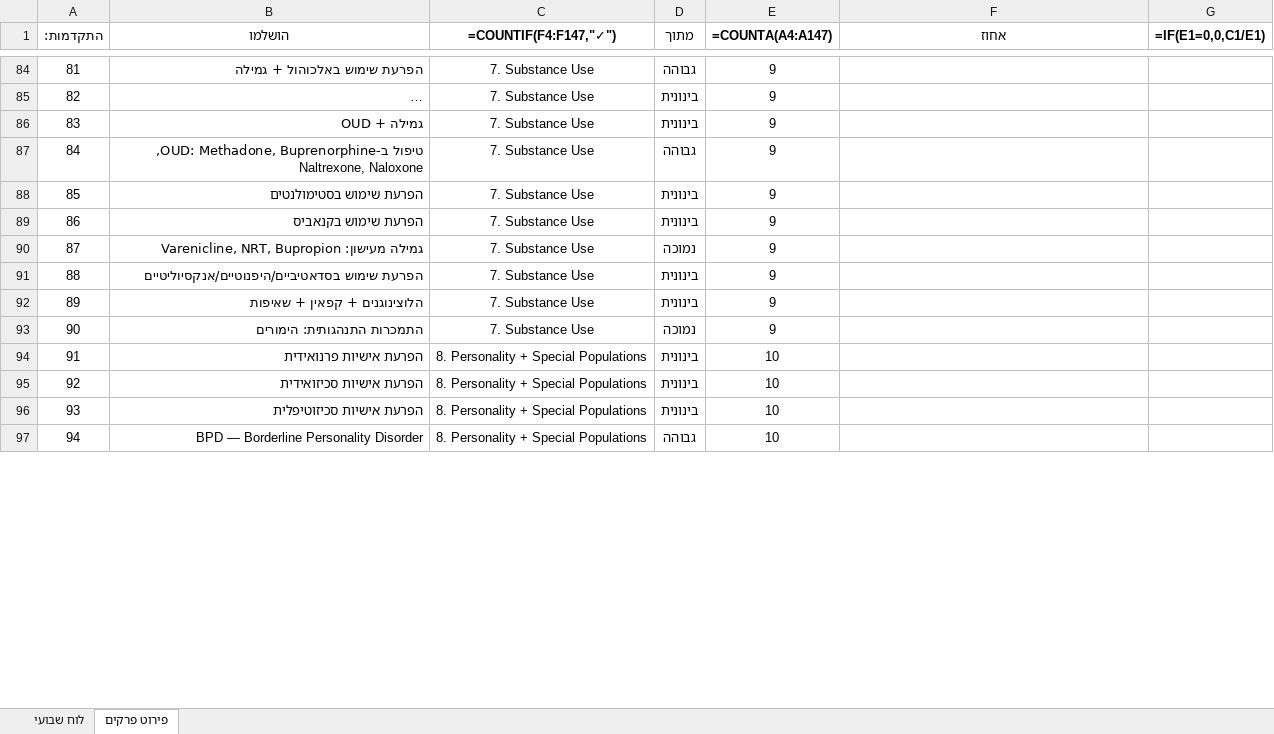
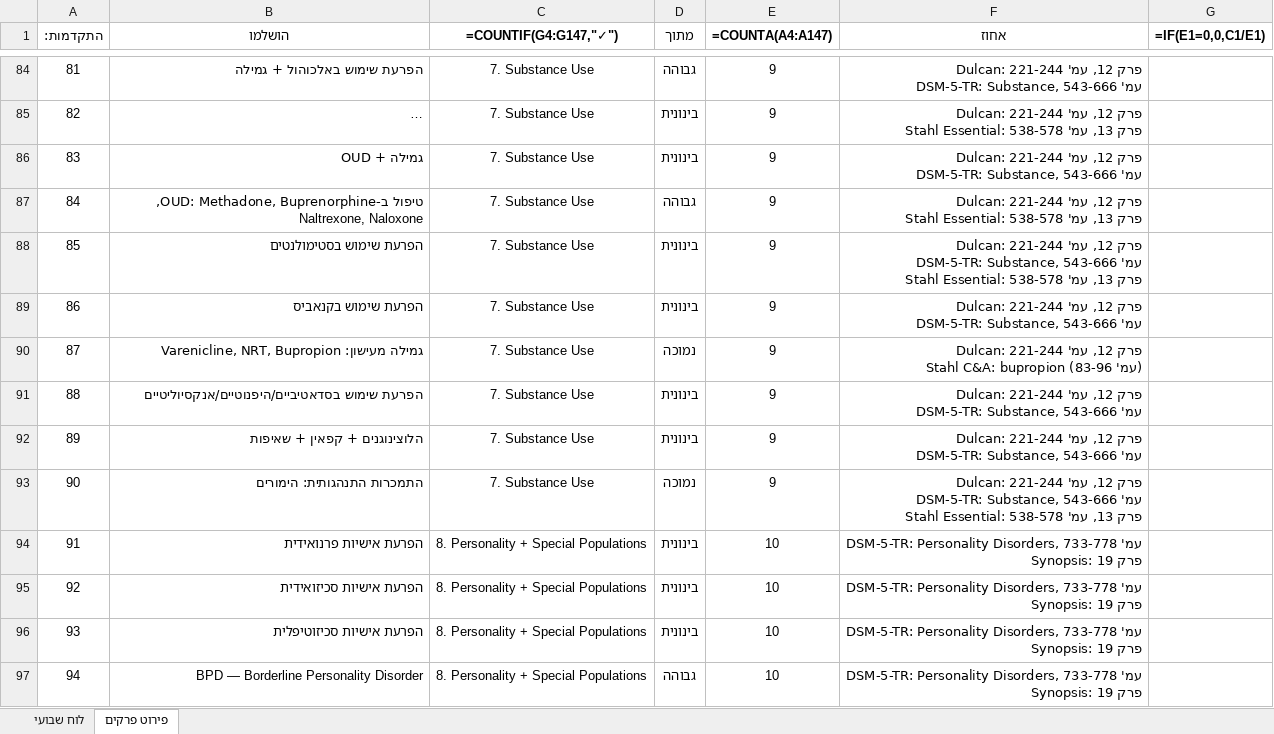
Before and after one commit to tnvsh0/psychiatry-board-study, an Excel workbook: schedule/study_calendar.xlsx, sheet פירוט פרקים, drawn as a sheet; only a part is shown, gaps mark what is left out; long unchanged cells end in …; values as stored, in another font and other column widths than the file's, no borders; formulas without a stored value are shown as written; ↵ is a line break in a cell; the diff covers the shown part only; the diff names each change by its address in the sheet, - before the commit and + after, or states it on an @@ line.

```diff
--- a/schedule/study_calendar.xlsx (sheet פירוט פרקים)
+++ b/schedule/study_calendar.xlsx (sheet פירוט פרקים)
-C1: =COUNTIF(F4:F147,"✓")
+C1: =COUNTIF(G4:G147,"✓")
-F84 (אחוז): (empty)
+F84 (אחוז): Dulcan: פרק 12, עמ' 221-244 ↵ DSM-5-TR: Substance, עמ' 543-666
-F85 (אחוז): (empty)
+F85 (אחוז): Dulcan: פרק 12, עמ' 221-244 ↵ Stahl Essential: פרק 13, עמ' 538-578
-F86 (אחוז): (empty)
+F86 (אחוז): Dulcan: פרק 12, עמ' 221-244 ↵ DSM-5-TR: Substance, עמ' 543-666
-F87 (אחוז): (empty)
+F87 (אחוז): Dulcan: פרק 12, עמ' 221-244 ↵ Stahl Essential: פרק 13, עמ' 538-578
-F88 (אחוז): (empty)
+F88 (אחוז): Dulcan: פרק 12, עמ' 221-244 ↵ DSM-5-TR: Substance, עמ' 543-666 ↵ Stahl Essential: פרק 13, עמ' 538-578
-F89 (אחוז): (empty)
+F89 (אחוז): Dulcan: פרק 12, עמ' 221-244 ↵ DSM-5-TR: Substance, עמ' 543-666
-F90 (אחוז): (empty)
+F90 (אחוז): Dulcan: פרק 12, עמ' 221-244 ↵ Stahl C&A: bupropion (עמ' 83-96)
-F91:F92 (אחוז): (empty)
+F91:F92 (אחוז): Dulcan: פרק 12, עמ' 221-244 ↵ DSM-5-TR: Substance, עמ' 543-666
-F93 (אחוז): (empty)
+F93 (אחוז): Dulcan: פרק 12, עמ' 221-244 ↵ DSM-5-TR: Substance, עמ' 543-666 ↵ Stahl Essential: פרק 13, עמ' 538-578
-F94:F97 (אחוז): (empty)
+F94:F97 (אחוז): DSM-5-TR: Personality Disorders, עמ' 733-778 ↵ Synopsis: פרק 19
```
Also changed, not shown: 132 edited cells and cell formats elsewhere in this sheet.
